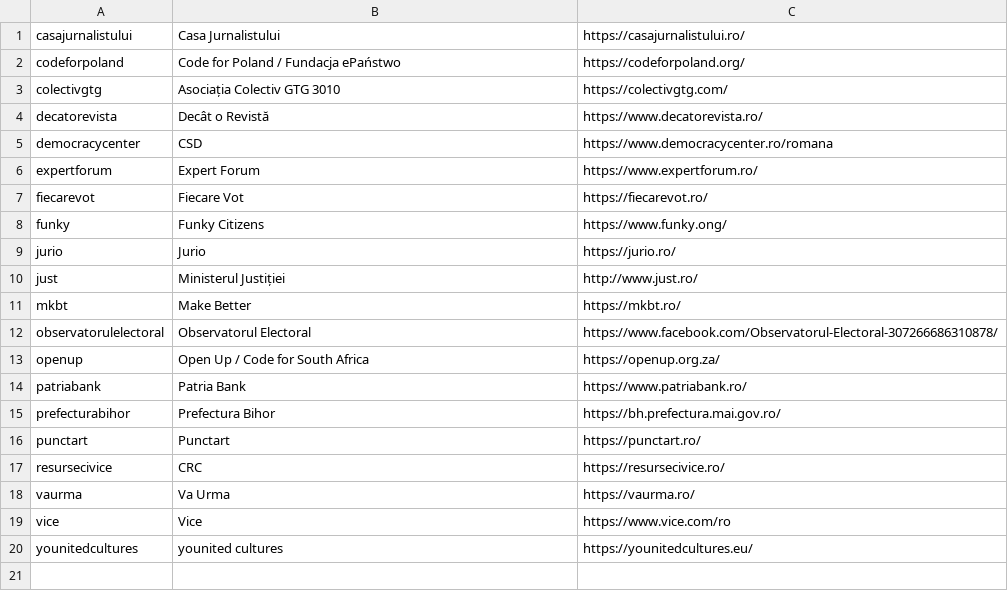
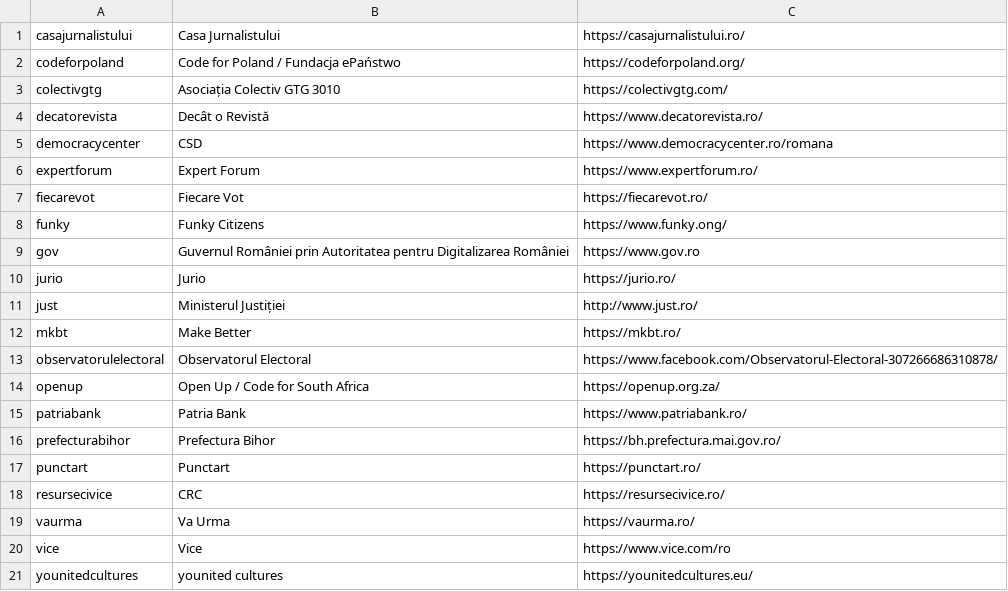
Before and after one commit to code4romania/code4.ro, a CSV file: csv/partners.csv, drawn as a sheet.

```diff
--- a/csv/partners.csv
+++ b/csv/partners.csv
@@ -8,2 +8,3 @@ fiecarevot,Fiecare Vot,https://fiecarevot.ro/
 funky,Funky Citizens,https://www.funky.ong/
+gov,Guvernul României prin Autoritatea pentru Digitalizarea României,https://www.gov.ro
 jurio,Jurio,https://jurio.ro/
```
Also changed, not shown: 13 other files.
